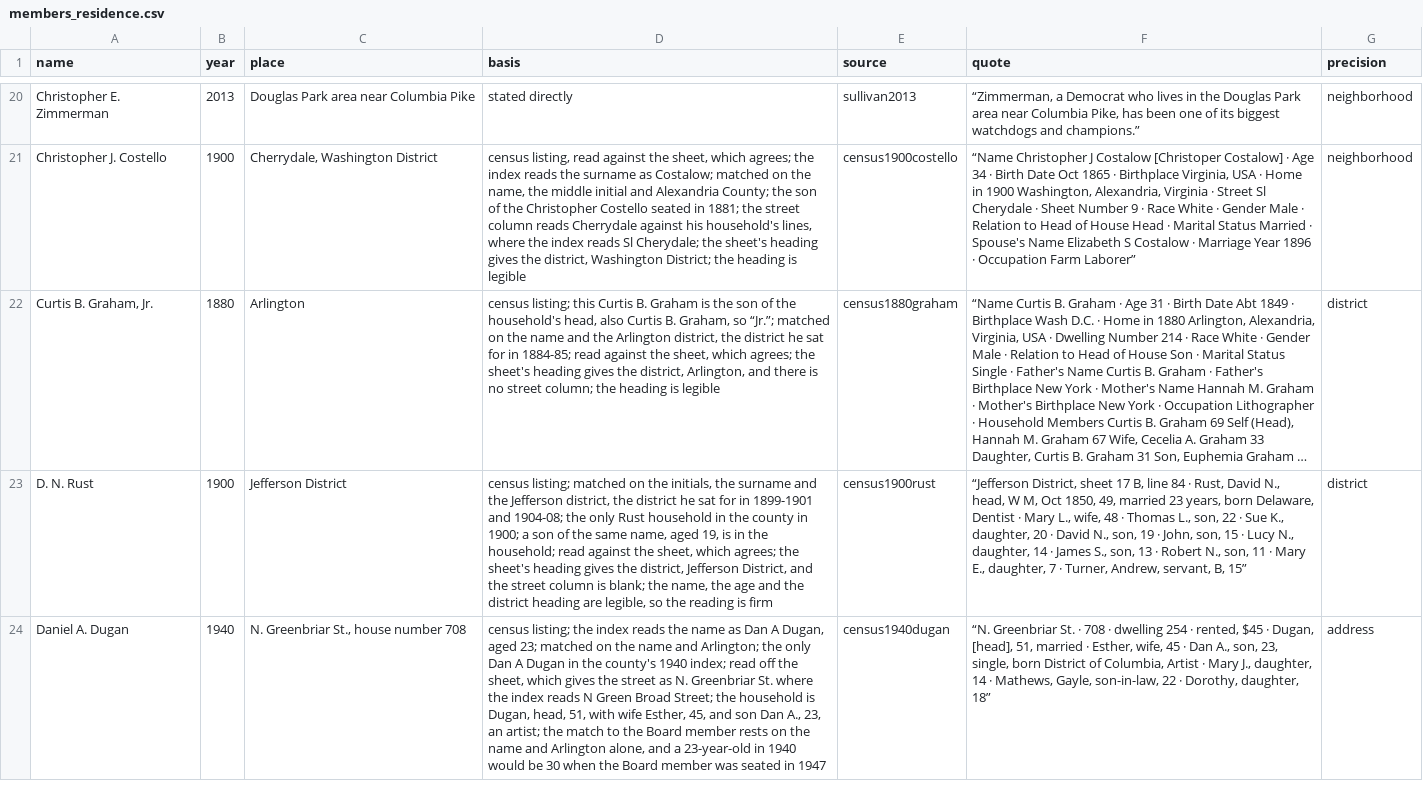
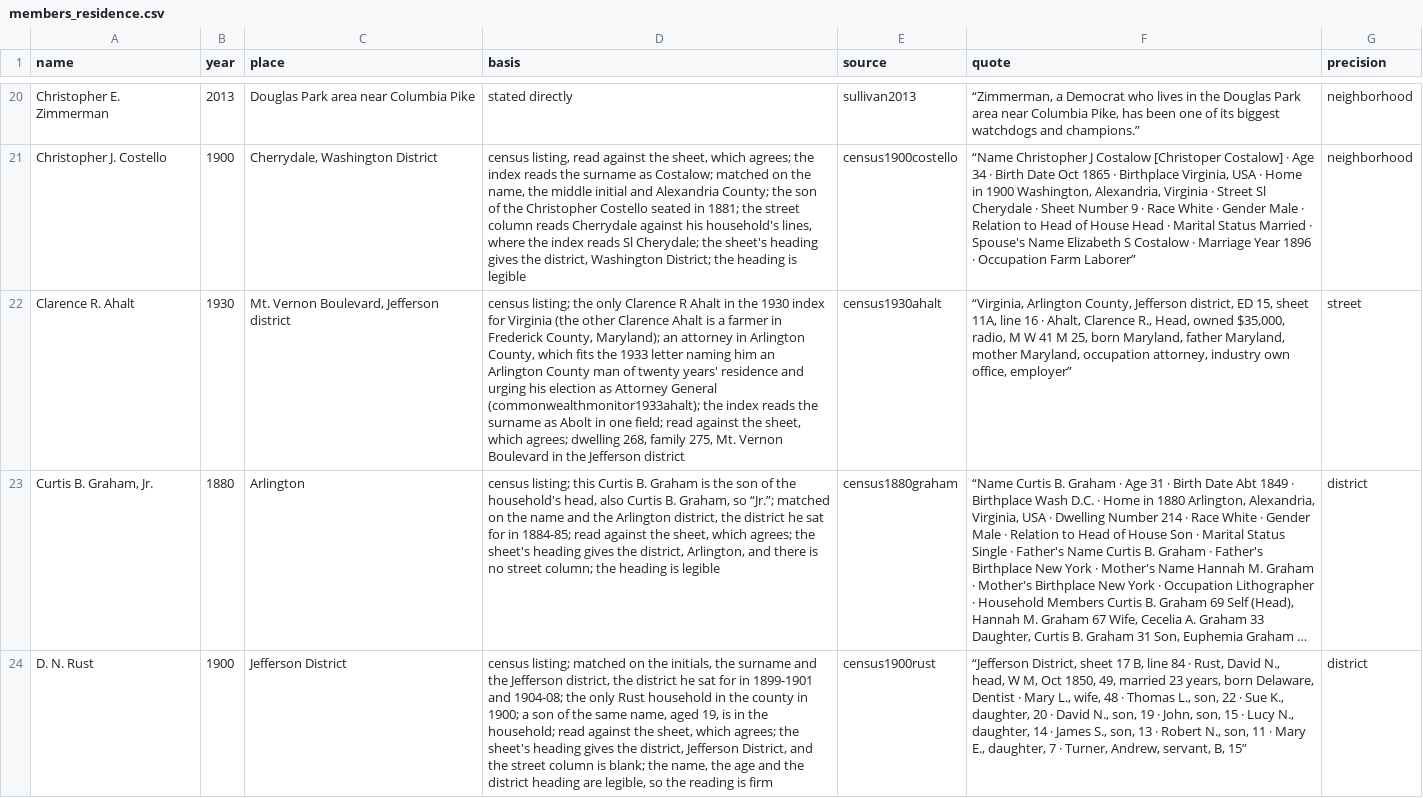
Before and after one commit to slhudson/arlington-bsap, a CSV file: data/clean/members_residence.csv, drawn as a sheet; only a part is shown, gaps mark what is left out; the shorter side is filled out with more unchanged rows; long unchanged cells end in …; the diff names each change by its address in the sheet, - before the commit and + after, or states it on an @@ line.

```diff
--- a/data/clean/members_residence.csv
+++ b/data/clean/members_residence.csv
+row 22: Clarence R. Ahalt | 1930 | Mt. Vernon Boulevard, Jefferson district | census listing; the only Clarence R Ahalt in the 1930 index for Virginia (the other Clarence Ahalt is a farmer in Frederick County, Maryland); an attorney in Arlington County, which fits the 1933 letter naming him an Arlington County man of twenty years' residence and urging his election as Attorney General (commonwealthmonitor1933ahalt); the index reads the surname as Abolt in one field; read against the sheet, which agrees; dwelling 268, family 275, Mt. Vernon Boulevard in the Jefferson district | census1930ahalt | “Virginia, Arlington County, Jefferson district, ED 15, sheet 11A, line 16 · Ahalt, Clarence R., Head, owned $35,000, radio, M W 41 M 25, born Maryland, father Maryland, mother Maryland, occupation attorney, industry own office, employer” | street
```
Also changed, not shown: data/clean/members.csv, data/transcribed/by_claude/members_census.csv, 13 other files.
